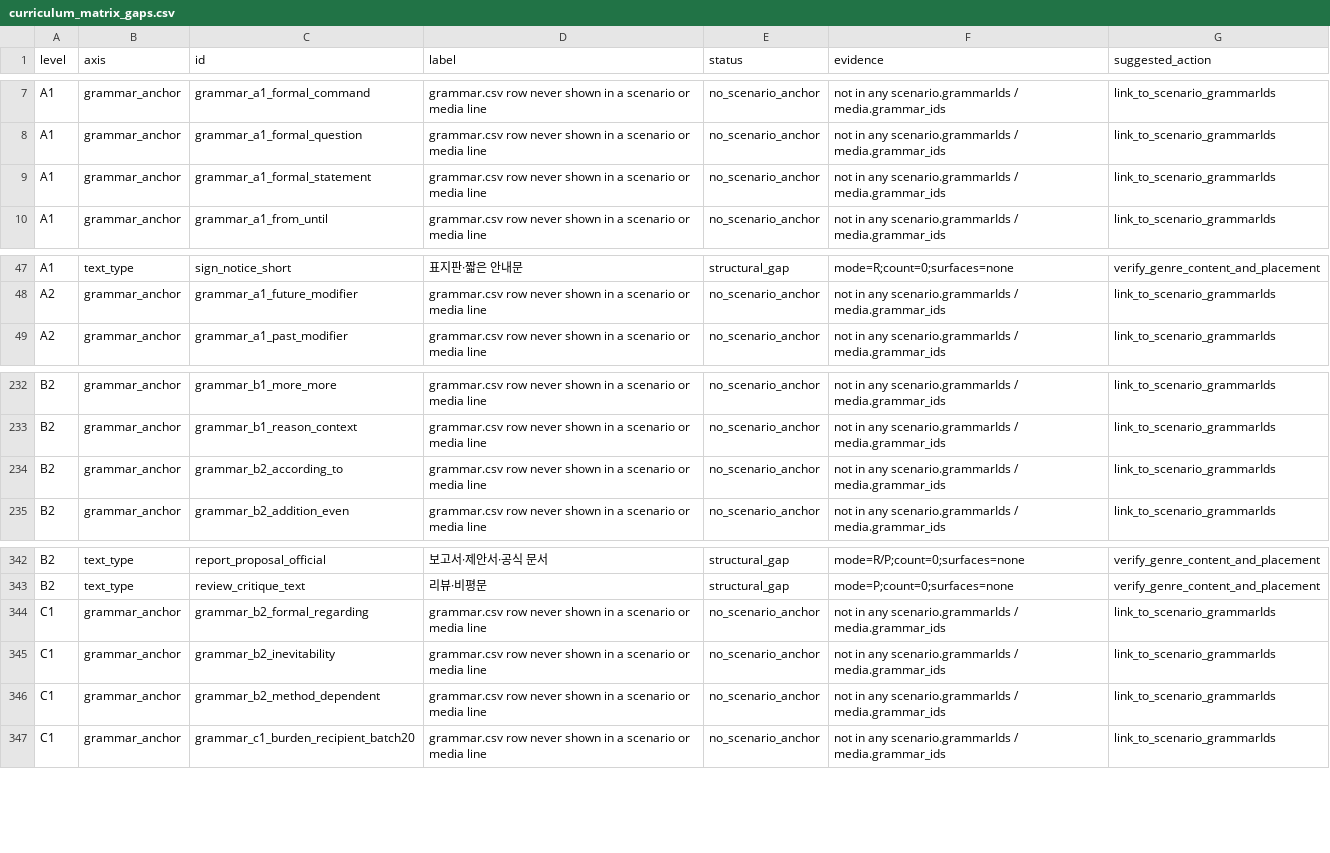
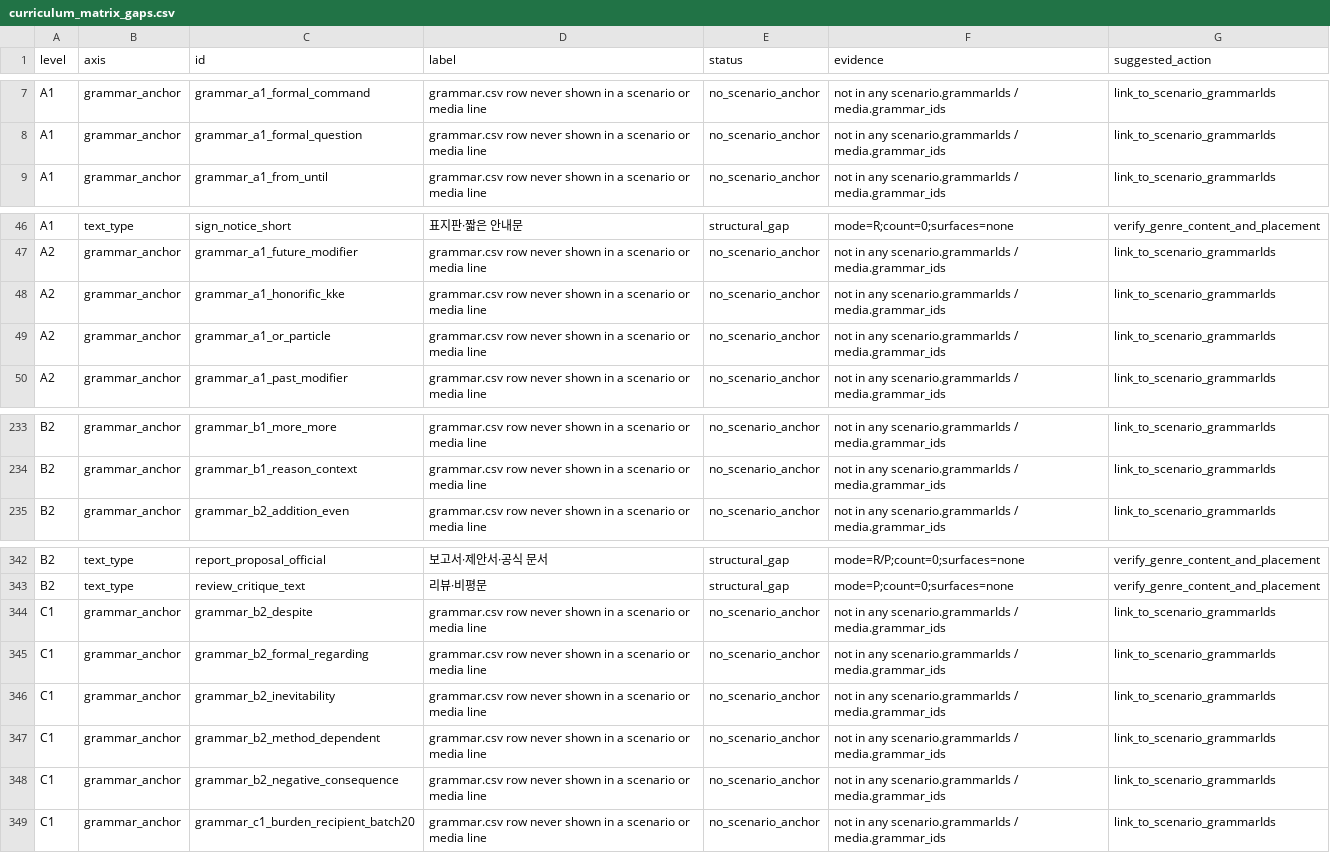
Before and after one commit to Sujin-Arin-DataWorld/ko_lernen_app, a CSV file: tool/curriculum_matrix_gaps.csv, drawn as a sheet; only a part is shown, gaps mark what is left out; removed rows and columns are numbered as before the commit, all else as after; the diff names each change by its address in the sheet, - before the commit and + after, or states it on an @@ line.

```diff
--- a/tool/curriculum_matrix_gaps.csv
+++ b/tool/curriculum_matrix_gaps.csv
-row 9: A1 | grammar_anchor | grammar_a1_formal_statement | grammar.csv row never shown in a scenario or media line | no_scenario_anchor | not in any scenario.grammarIds / media.grammar_ids | link_to_scenario_grammarIds
+row 48: A2 | grammar_anchor | grammar_a1_honorific_kke | grammar.csv row never shown in a scenario or media line | no_scenario_anchor | not in any scenario.grammarIds / media.grammar_ids | link_to_scenario_grammarIds
+row 49: A2 | grammar_anchor | grammar_a1_or_particle | grammar.csv row never shown in a scenario or media line | no_scenario_anchor | not in any scenario.grammarIds / media.grammar_ids | link_to_scenario_grammarIds
-row 234: B2 | grammar_anchor | grammar_b2_according_to | grammar.csv row never shown in a scenario or media line | no_scenario_anchor | not in any scenario.grammarIds / media.grammar_ids | link_to_scenario_grammarIds
+row 344: C1 | grammar_anchor | grammar_b2_despite | grammar.csv row never shown in a scenario or media line | no_scenario_anchor | not in any scenario.grammarIds / media.grammar_ids | link_to_scenario_grammarIds
+row 348: C1 | grammar_anchor | grammar_b2_negative_consequence | grammar.csv row never shown in a scenario or media line | no_scenario_anchor | not in any scenario.grammarIds / media.grammar_ids | link_to_scenario_grammarIds
```
Also changed, not shown: tool/content_level_suspects.csv, 22 other files.
